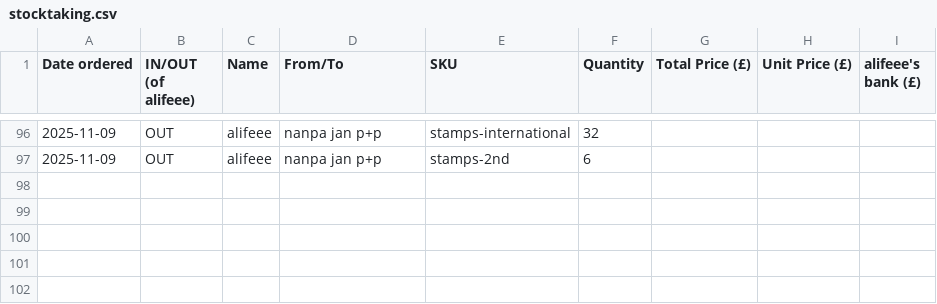
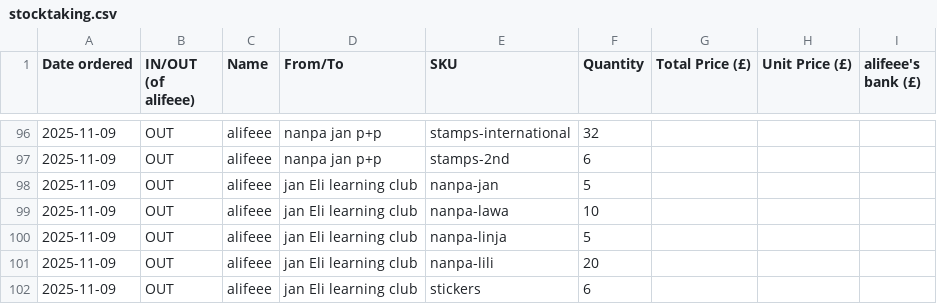
Before and after one commit to lipu-tenpo/print-and-post, a CSV file: stocktaking.csv, drawn as a sheet; only a part is shown, gaps mark what is left out.

Commit message:
jan Eli

```diff
--- a/stocktaking.csv
+++ b/stocktaking.csv
@@ -97 +97,6 @@ Date ordered, IN/OUT (of alifeee), Name, From/To, SKU, Quantity, Total Price (£
 2025-11-09,OUT,alifeee,nanpa jan p+p,stamps-2nd,6,,,
+2025-11-09,OUT,alifeee,jan Eli learning club,nanpa-jan,5,,,
+2025-11-09,OUT,alifeee,jan Eli learning club,nanpa-lawa,10,,,
+2025-11-09,OUT,alifeee,jan Eli learning club,nanpa-linja,5,,,
+2025-11-09,OUT,alifeee,jan Eli learning club,nanpa-lili,20,,,
+2025-11-09,OUT,alifeee,jan Eli learning club,stickers,6,,,
```
